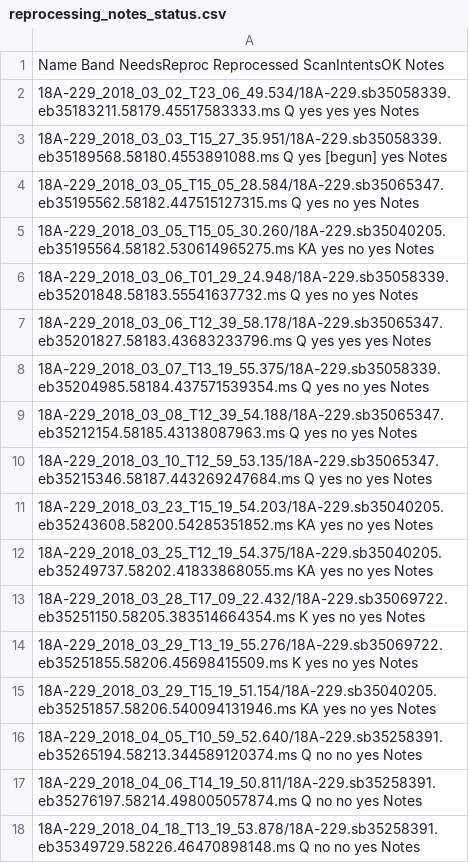
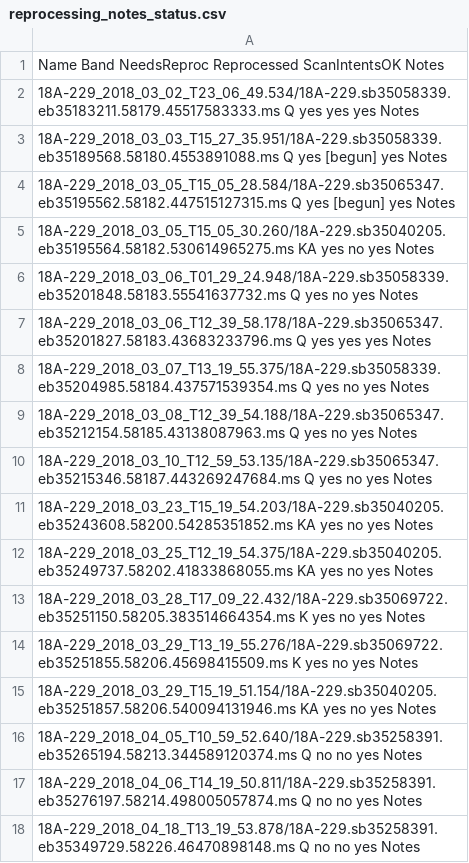
Before and after one commit to keflavich/SgrB2_VLA_18A-229, a CSV file: reduction/reprocessing_notes_status.csv, drawn as a sheet.

```diff
--- a/reduction/reprocessing_notes_status.csv
+++ b/reduction/reprocessing_notes_status.csv
@@ -3,3 +3,3 @@ Name
 18A-229_2018_03_03_T15_27_35.951/18A-229.sb35058339.eb35189568.58180.4553891088.ms    Q      yes          [begun]      yes              Notes
-18A-229_2018_03_05_T15_05_28.584/18A-229.sb35065347.eb35195562.58182.447515127315.ms  Q      yes          no           yes              Notes
+18A-229_2018_03_05_T15_05_28.584/18A-229.sb35065347.eb35195562.58182.447515127315.ms  Q      yes          [begun]      yes              Notes
 18A-229_2018_03_05_T15_05_30.260/18A-229.sb35040205.eb35195564.58182.530614965275.ms  KA     yes          no           yes              Notes
```
Also changed, not shown: 16 other files.
